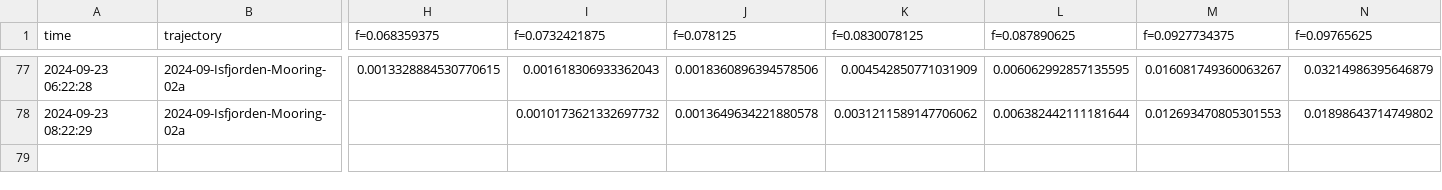
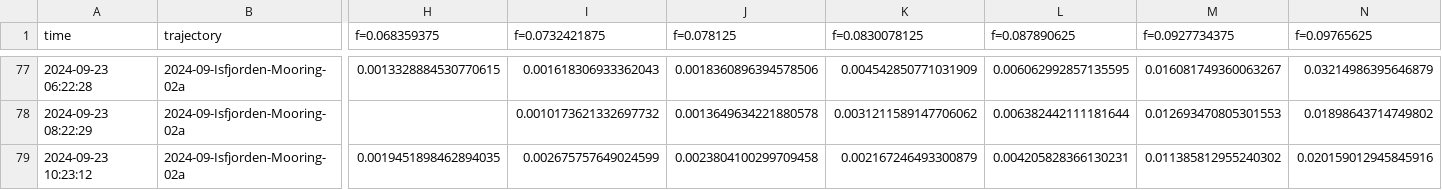
Before and after one commit to jerabaul29/2024_data_Isfjorden_02a, a CSV file: wavespec__data_Isfjorden-Mooring-02a.csv, drawn as a sheet; only a part is shown, gaps mark what is left out; rows hold the shown columns only; the diff names each change by its address in the sheet, - before the commit and + after, or states it on an @@ line.

Commit message:
Push data

```diff
--- a/wavespec__data_Isfjorden-Mooring-02a.csv
+++ b/wavespec__data_Isfjorden-Mooring-02a.csv
+row 79: 2024-09-23 10:23:12 | 2024-09-Isfjorden-Mooring-02a | 0.0019451898462894035 | 0.002675757649024599 | 0.0023804100299709458 | 0.002167246493300879 | 0.004205828366130231 | 0.011385812955240302 | 0.020159012945845916
```
Also changed, not shown: wavestat_data_Isfjorden-Mooring-02a.csv.
